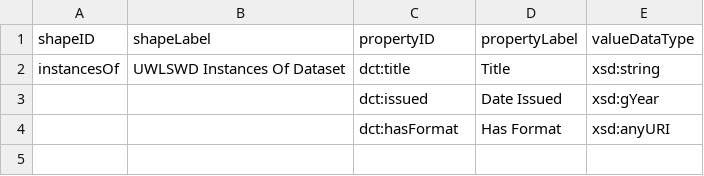
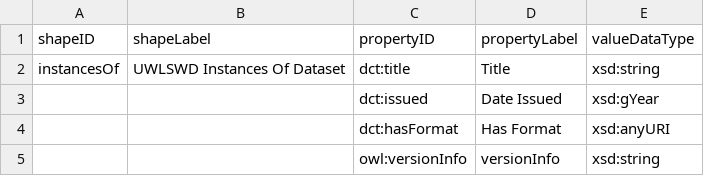
Before and after one commit to uwlib-cams/uwlswd, a CSV file: dctap/uwlswd_instancesOf.csv, drawn as a sheet.

Commit message:
add owl:versionInfo see #43

```diff
--- a/dctap/uwlswd_instancesOf.csv
+++ b/dctap/uwlswd_instancesOf.csv
@@ -4 +4,2 @@ instancesOf,UWLSWD Instances Of Dataset,dct:title,Title,xsd:string
 ,,dct:hasFormat,Has Format,xsd:anyURI
+,,owl:versionInfo,versionInfo,xsd:string
```
Also changed, not shown: 1 other file.
